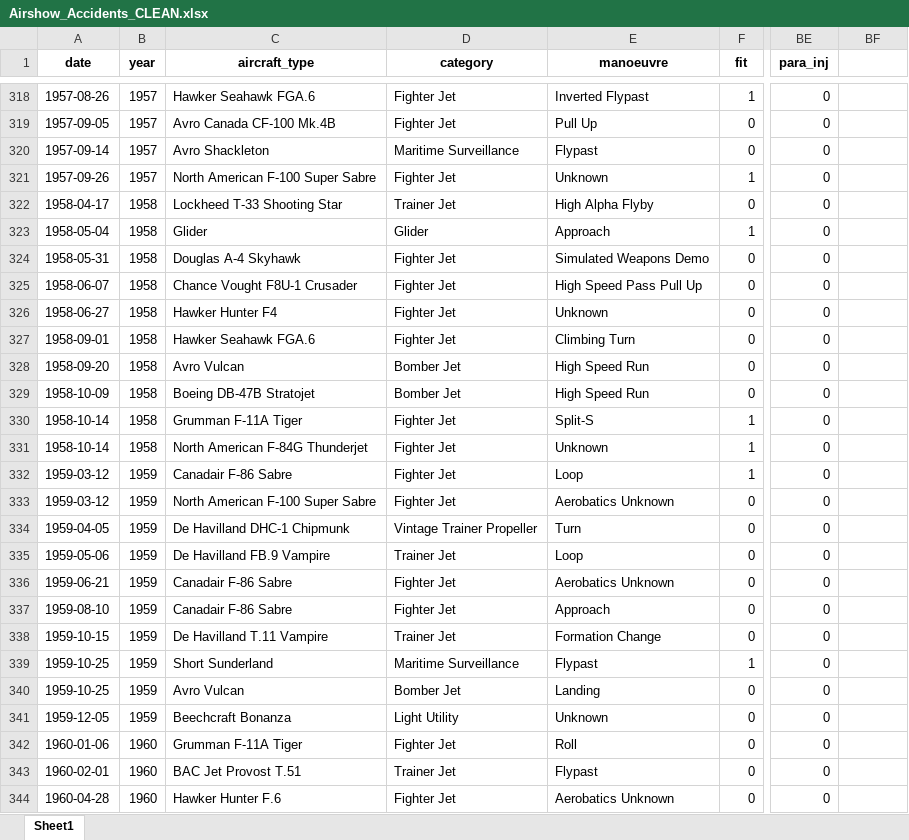
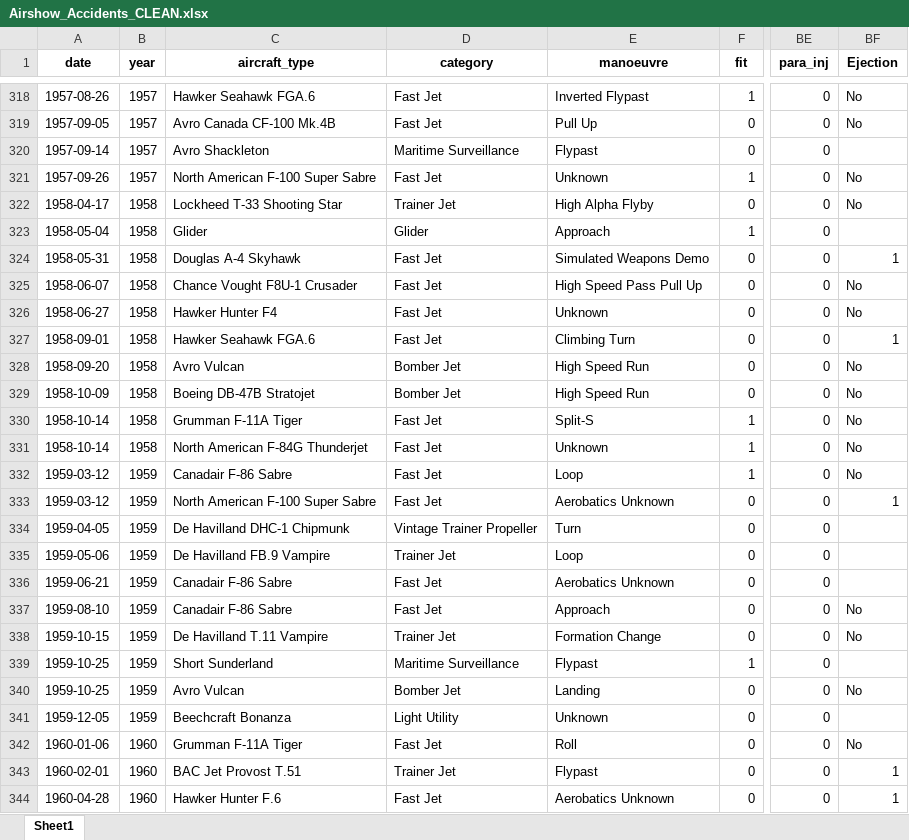
Before and after one commit to mkarachalios-1/airshow-safety-streamlit, an Excel workbook: data/Airshow_Accidents_CLEAN.xlsx, sheet Sheet1, drawn as a sheet; only a part is shown, gaps mark what is left out; values as stored, in another font and other column widths than the file's, no borders; the diff covers the shown part only; the diff names each change by its address in the sheet, - before the commit and + after, or states it on an @@ line.

```diff
--- a/data/Airshow_Accidents_CLEAN.xlsx (sheet Sheet1)
+++ b/data/Airshow_Accidents_CLEAN.xlsx (sheet Sheet1)
-BF1: (empty)
+BF1: Ejection
-D318:D319 (category): Fighter Jet
+D318:D319 (category): Fast Jet
-BF318:BF319 (Ejection): (empty)
+BF318:BF319 (Ejection): No
-D321 (category): Fighter Jet
+D321 (category): Fast Jet
-BF321:BF322 (Ejection): (empty)
+BF321:BF322 (Ejection): No
-D324:D327 (category): Fighter Jet
+D324:D327 (category): Fast Jet
-BF324 (Ejection): (empty)
+BF324 (Ejection): 1
-BF325:BF326 (Ejection): (empty)
+BF325:BF326 (Ejection): No
-BF327 (Ejection): (empty)
+BF327 (Ejection): 1
-BF328:BF332 (Ejection): (empty)
+BF328:BF332 (Ejection): No
-D330:D333 (category): Fighter Jet
+D330:D333 (category): Fast Jet
-BF333 (Ejection): (empty)
+BF333 (Ejection): 1
-D336:D337 (category): Fighter Jet
+D336:D337 (category): Fast Jet
-BF337:BF338 (Ejection): (empty)
+BF337:BF338 (Ejection): No
-BF340 (Ejection): (empty)
+BF340 (Ejection): No
-D342 (category): Fighter Jet
+D342 (category): Fast Jet
-BF342 (Ejection): (empty)
+BF342 (Ejection): No
-BF343:BF344 (Ejection): (empty)
+BF343:BF344 (Ejection): 1
-D344 (category): Fighter Jet
+D344 (category): Fast Jet
```
Also changed, not shown: 1 added row and 681 edited cells elsewhere in this sheet, 1 other file.
